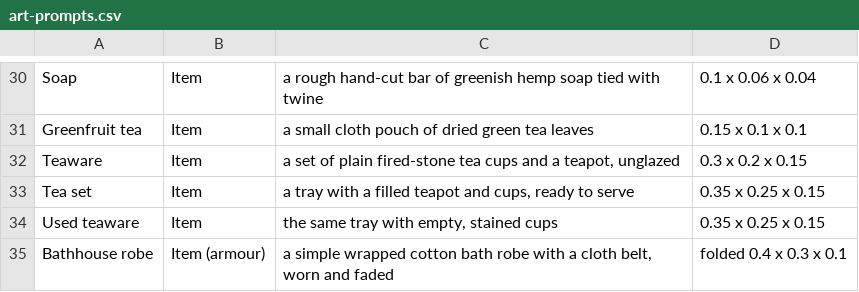
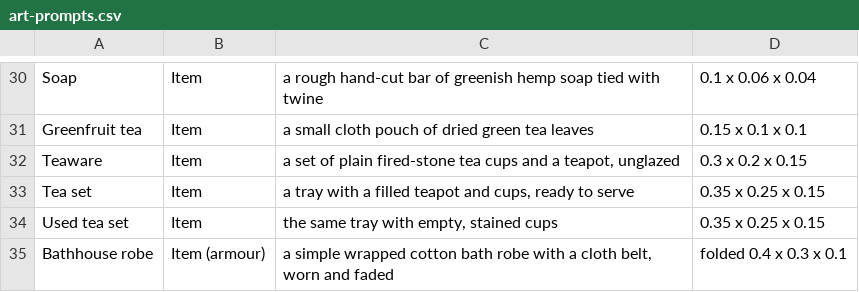
Before and after one commit to Meitou-Modding-Ecosystem/Bathhouse, a CSV file: docs/art-prompts.csv, drawn as a sheet; only a part is shown, gaps mark what is left out.

```diff
--- a/docs/art-prompts.csv
+++ b/docs/art-prompts.csv
@@ -33,3 +33,3 @@ Teaware,Item,"a set of plain fired-stone tea cups and a teapot, unglazed",0.3 x
 Tea set,Item,"a tray with a filled teapot and cups, ready to serve",0.35 x 0.25 x 0.15
-Used teaware,Item,"the same tray with empty, stained cups",0.35 x 0.25 x 0.15
+Used tea set,Item,"the same tray with empty, stained cups",0.35 x 0.25 x 0.15
 Bathhouse robe,Item (armour),"a simple wrapped cotton bath robe with a cloth belt, worn and faded",folded 0.4 x 0.3 x 0.1
```
Also changed, not shown: 15 other files.
